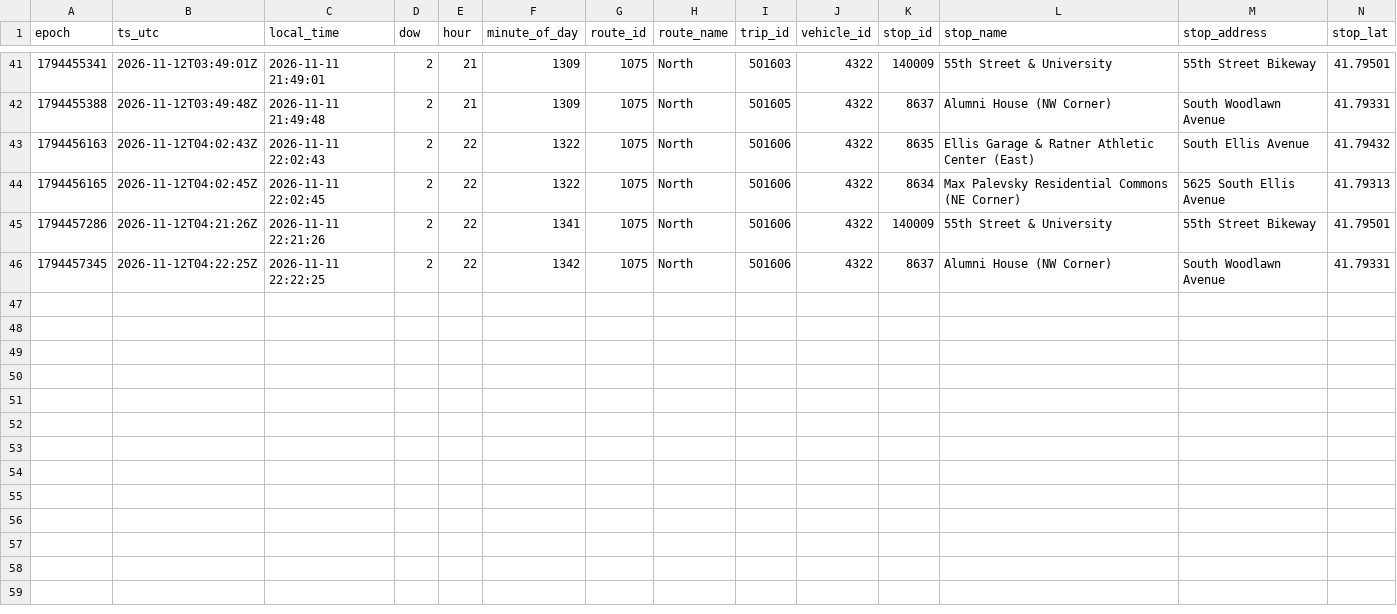
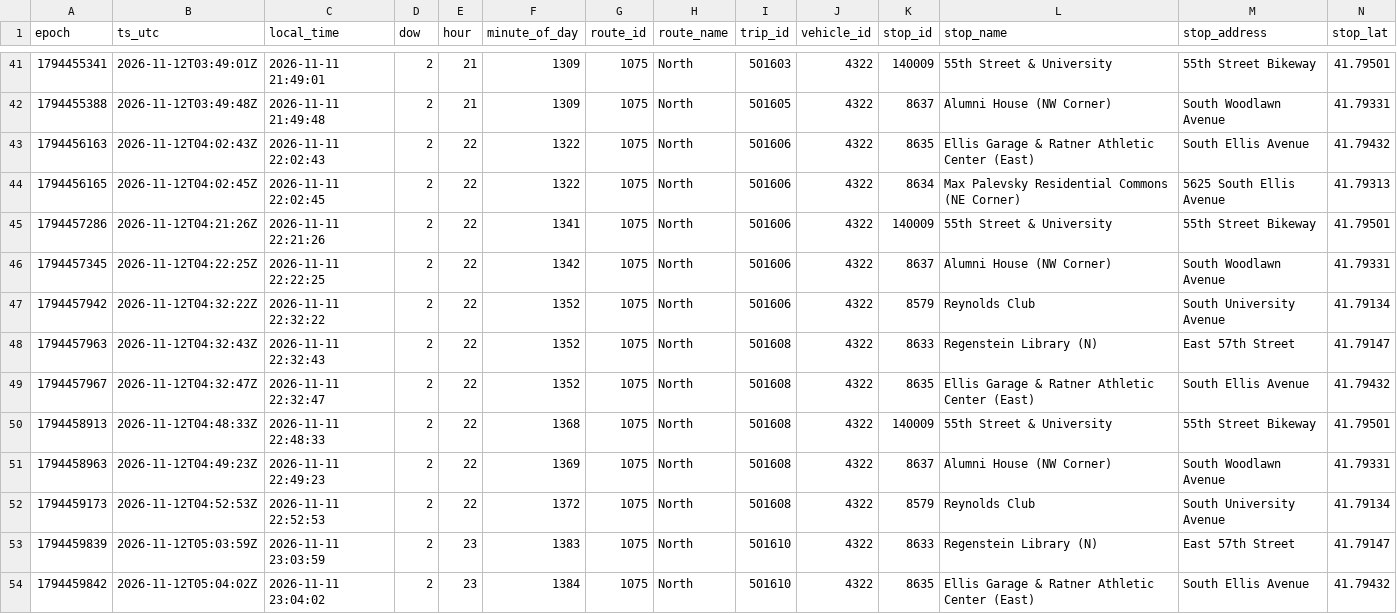
Before and after one commit to blobberus/straight-bussing-data, a CSV file: data/arrivals/2026-11-11/north.csv, drawn as a sheet; only a part is shown, gaps mark what is left out; rows hold the shown columns only; the diff names each change by its address in the sheet, - before the commit and + after, or states it on an @@ line.

```diff
--- a/data/arrivals/2026-11-11/north.csv
+++ b/data/arrivals/2026-11-11/north.csv
+row 47: 1794457942 | 2026-11-12T04:32:22Z | 2026-11-11 22:32:22 | 2 | 22 | 1352 | 1075 | North | 501606 | 4322 | 8579 | Reynolds Club | South University Avenue | 41.79134
+row 48: 1794457963 | 2026-11-12T04:32:43Z | 2026-11-11 22:32:43 | 2 | 22 | 1352 | 1075 | North | 501608 | 4322 | 8633 | Regenstein Library (N) | East 57th Street | 41.79147
+row 49: 1794457967 | 2026-11-12T04:32:47Z | 2026-11-11 22:32:47 | 2 | 22 | 1352 | 1075 | North | 501608 | 4322 | 8635 | Ellis Garage & Ratner Athletic Center (East) | South Ellis Avenue | 41.79432
+row 50: 1794458913 | 2026-11-12T04:48:33Z | 2026-11-11 22:48:33 | 2 | 22 | 1368 | 1075 | North | 501608 | 4322 | 140009 | 55th Street & University | 55th Street Bikeway | 41.79501
+row 51: 1794458963 | 2026-11-12T04:49:23Z | 2026-11-11 22:49:23 | 2 | 22 | 1369 | 1075 | North | 501608 | 4322 | 8637 | Alumni House (NW Corner) | South Woodlawn Avenue | 41.79331
+row 52: 1794459173 | 2026-11-12T04:52:53Z | 2026-11-11 22:52:53 | 2 | 22 | 1372 | 1075 | North | 501608 | 4322 | 8579 | Reynolds Club | South University Avenue | 41.79134
+row 53: 1794459839 | 2026-11-12T05:03:59Z | 2026-11-11 23:03:59 | 2 | 23 | 1383 | 1075 | North | 501610 | 4322 | 8633 | Regenstein Library (N) | East 57th Street | 41.79147
+row 54: 1794459842 | 2026-11-12T05:04:02Z | 2026-11-11 23:04:02 | 2 | 23 | 1384 | 1075 | North | 501610 | 4322 | 8635 | Ellis Garage & Ratner Athletic Center (East) | South Ellis Avenue | 41.79432
```
Also changed, not shown: data/arrivals/2026-11-11/central.csv, data/arrivals/2026-11-11/east.csv, 5 other files.
